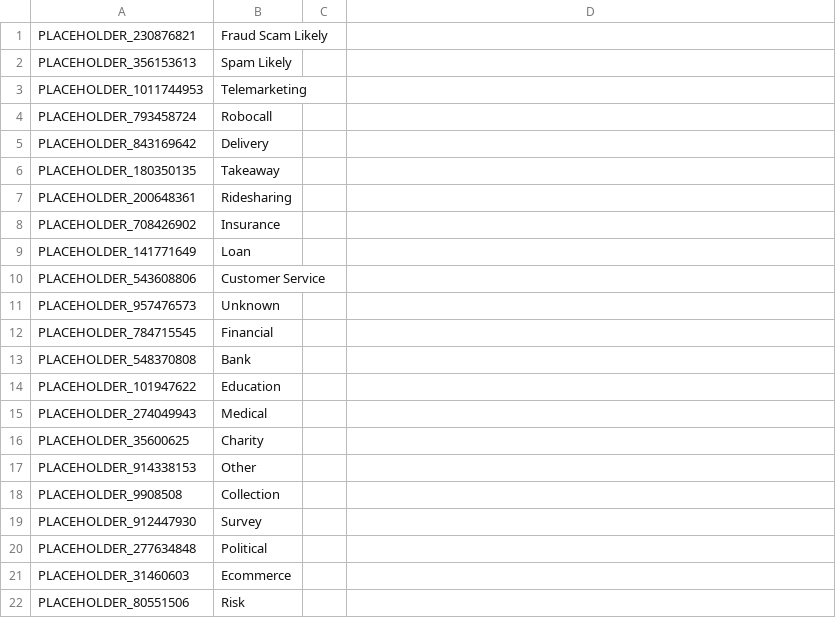
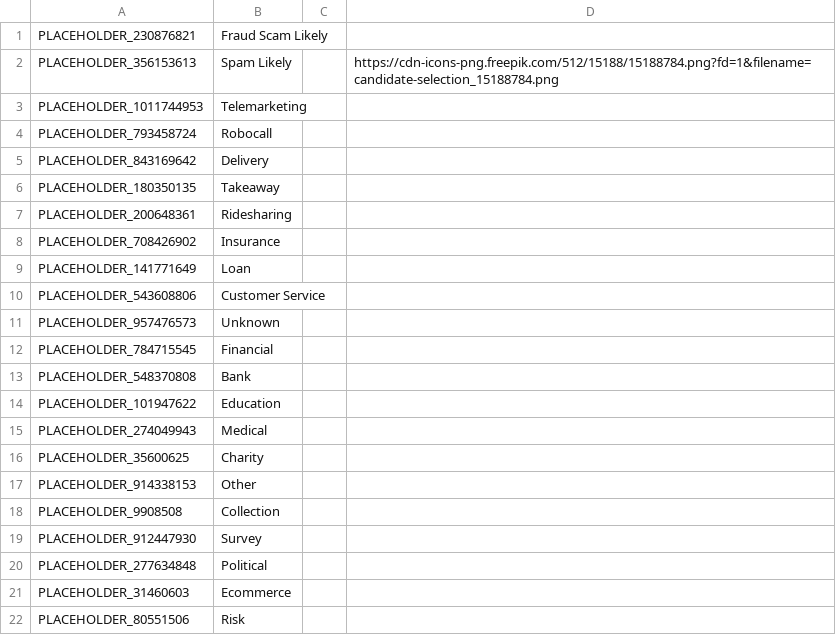
Before and after one commit to haygcao/test, a CSV file: blocked.csv (was blocked_phonenumber_entries_2024-09-20.csv), drawn as a sheet.

Commit message:
Update and rename blocked_phonenumber_entries_2024-09-20.csv to blocked.csv

```diff
--- a/blocked_phonenumber_entries_2024-09-20.csv
+++ b/blocked.csv
@@ -1,3 +1,3 @@
 PLACEHOLDER_230876821,Fraud Scam Likely,,
-PLACEHOLDER_356153613,Spam Likely,,
+PLACEHOLDER_356153613,Spam Likely,,https://cdn-icons-png.freepik.com/512/15188/15188784.png?fd=1&filename=candidate-selection_15188784.png
 PLACEHOLDER_1011744953,Telemarketing,,
```
